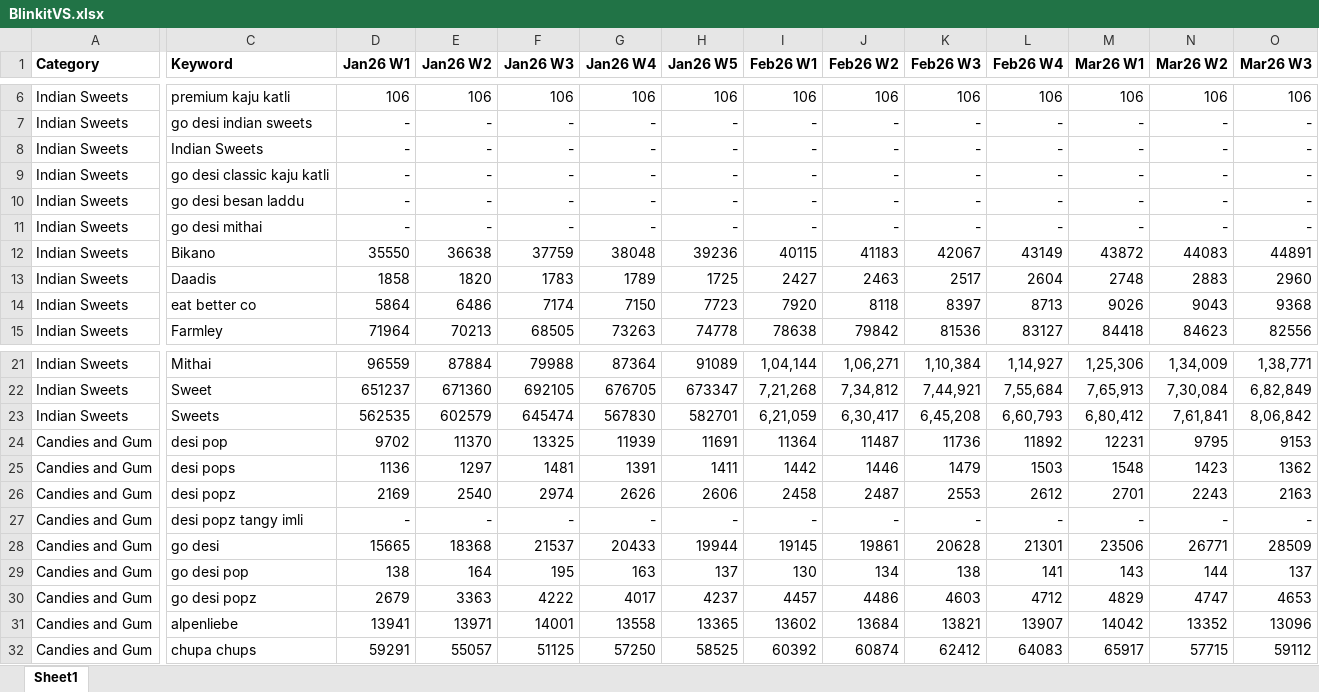
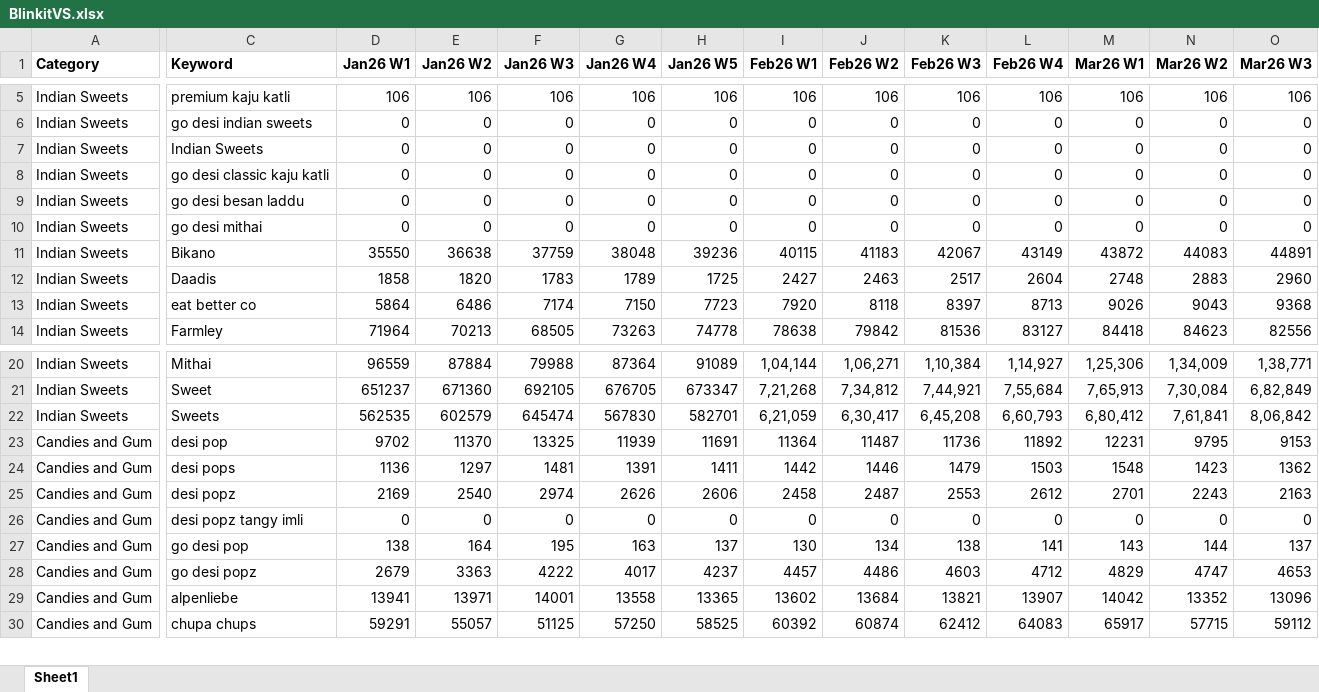
Before and after one commit to advik-holalu/Weekly-SOV-Comparison, an Excel workbook: data_raw/BlinkitVS.xlsx, sheet Sheet1, drawn as a sheet; only a part is shown, gaps mark what is left out; values as stored, in another font and other column widths than the file's, no borders; removed rows and columns are numbered as before the commit, all else as after; rows hold the shown columns only; the diff covers the shown part only; the diff names each change by its address in the sheet, - before the commit and + after, or states it on an @@ line.

```diff
--- a/data_raw/BlinkitVS.xlsx (sheet Sheet1)
+++ b/data_raw/BlinkitVS.xlsx (sheet Sheet1)
-D6:D10 (Jan26 W1): -
+D6:D10 (Jan26 W1): 0
-E6:E10 (Jan26 W2): -
+E6:E10 (Jan26 W2): 0
-F6:F10 (Jan26 W3): -
+F6:F10 (Jan26 W3): 0
-G6:G10 (Jan26 W4): -
+G6:G10 (Jan26 W4): 0
-H6:H10 (Jan26 W5): -
+H6:H10 (Jan26 W5): 0
-I6:I10 (Feb26 W1): -
+I6:I10 (Feb26 W1): 0
-J6:J10 (Feb26 W2): -
+J6:J10 (Feb26 W2): 0
-K6:K10 (Feb26 W3): -
+K6:K10 (Feb26 W3): 0
-L6:L10 (Feb26 W4): -
+L6:L10 (Feb26 W4): 0
-M6:M10 (Mar26 W1): -
+M6:M10 (Mar26 W1): 0
-N6:N10 (Mar26 W2): -
+N6:N10 (Mar26 W2): 0
-O6:O10 (Mar26 W3): -
+O6:O10 (Mar26 W3): 0
-D26 (Jan26 W1): -
+D26 (Jan26 W1): 0
-E26 (Jan26 W2): -
+E26 (Jan26 W2): 0
-F26 (Jan26 W3): -
+F26 (Jan26 W3): 0
-G26 (Jan26 W4): -
+G26 (Jan26 W4): 0
-H26 (Jan26 W5): -
+H26 (Jan26 W5): 0
-I26 (Feb26 W1): -
+I26 (Feb26 W1): 0
-J26 (Feb26 W2): -
+J26 (Feb26 W2): 0
-K26 (Feb26 W3): -
+K26 (Feb26 W3): 0
-L26 (Feb26 W4): -
+L26 (Feb26 W4): 0
-M26 (Mar26 W1): -
+M26 (Mar26 W1): 0
-N26 (Mar26 W2): -
+N26 (Mar26 W2): 0
-O26 (Mar26 W3): -
+O26 (Mar26 W3): 0
-row 28: Candies and Gum | go desi | 15665 | 18368 | 21537 | 20433 | 19944 | 19145 | 19861 | 20628 | 21301 | 23506 | 26771 | 28509
```
Also changed, not shown: 4 added rows, 1 removed row, 291 edited cells and cell formats elsewhere in this sheet, 1 other file.
